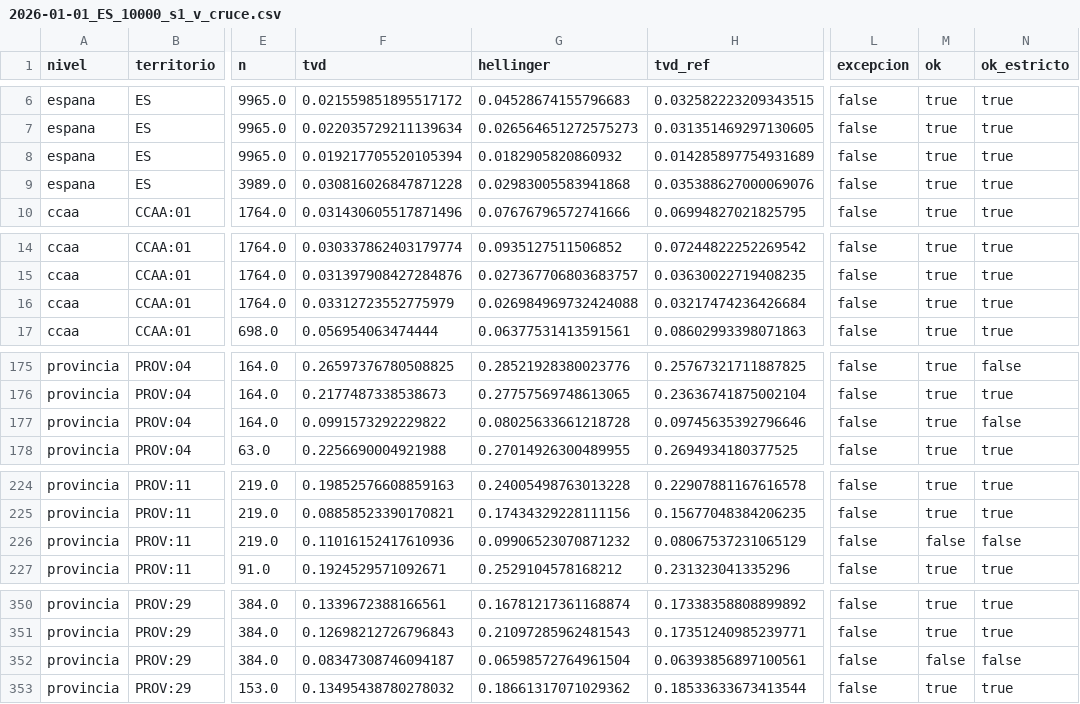
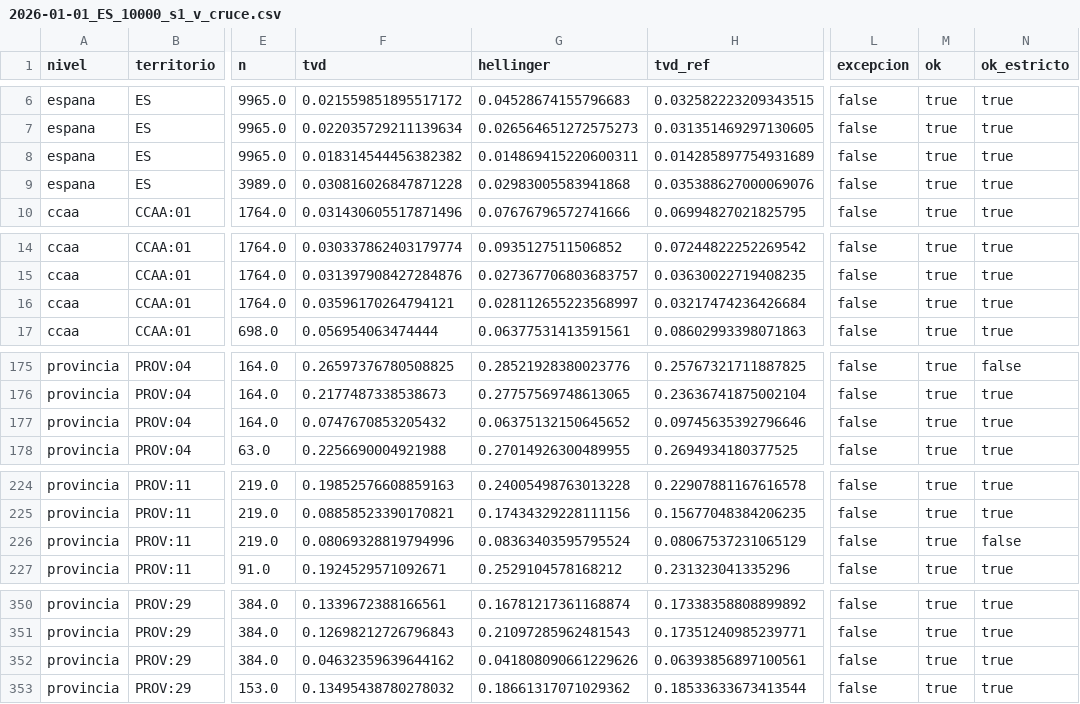
Before and after one commit to AlvaroArriola/SyntheticPopulation, a CSV file: reports/fase_04/2026-01-01_ES_10000_s1_v_cruce.csv, drawn as a sheet; only a part is shown, gaps mark what is left out; the diff covers the shown part only; the diff names each change by its address in the sheet, - before the commit and + after, or states it on an @@ line.

```diff
--- a/reports/fase_04/2026-01-01_ES_10000_s1_v_cruce.csv
+++ b/reports/fase_04/2026-01-01_ES_10000_s1_v_cruce.csv
-F8 (tvd): 0.019217705520105394
+F8 (tvd): 0.018314544456382382
-G8 (hellinger): 0.0182905820860932
+G8 (hellinger): 0.014869415220600311
-F16 (tvd): 0.03312723552775979
+F16 (tvd): 0.03596170264794121
-G16 (hellinger): 0.026984969732424088
+G16 (hellinger): 0.028112655223568997
-F177 (tvd): 0.0991573292229822
+F177 (tvd): 0.0747670853205432
-G177 (hellinger): 0.08025633661218728
+G177 (hellinger): 0.06375132150645652
-N177 (ok_estricto): false
+N177 (ok_estricto): true
-F226 (tvd): 0.11016152417610936
+F226 (tvd): 0.08069328819794996
-G226 (hellinger): 0.09906523070871232
+G226 (hellinger): 0.08363403595795524
-M226 (ok): false
+M226 (ok): true
-F352 (tvd): 0.08347308746094187
+F352 (tvd): 0.04632359639644162
-G352 (hellinger): 0.06598572764961504
+G352 (hellinger): 0.041808090661229626
-M352 (ok): false
+M352 (ok): true
-N352 (ok_estricto): false
+N352 (ok_estricto): true
```
Also changed, not shown: 65 edited cells elsewhere in this file, reports/fase_04/2026-01-01_ES_10000_s3_v_cruce.csv, reports/fase_04/2026-01-01_ES_10000_s4_v_cruce.csv, 4 other files.
